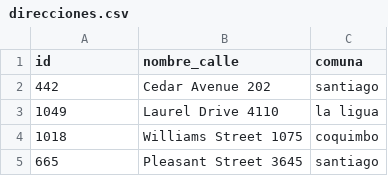
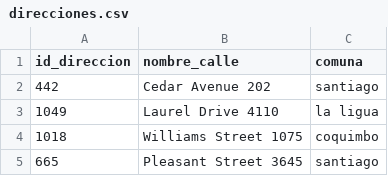
Before and after one commit to martin-santiago/grupo134, a CSV file: csv/direcciones.csv, drawn as a sheet; only a part is shown.

Commit message:
Update direcciones.csv

```diff
--- a/csv/direcciones.csv
+++ b/csv/direcciones.csv
@@ -1,2 +1,2 @@
-id,nombre_calle,comuna
+id_direccion,nombre_calle,comuna
 442,Cedar Avenue 202,santiago
```
